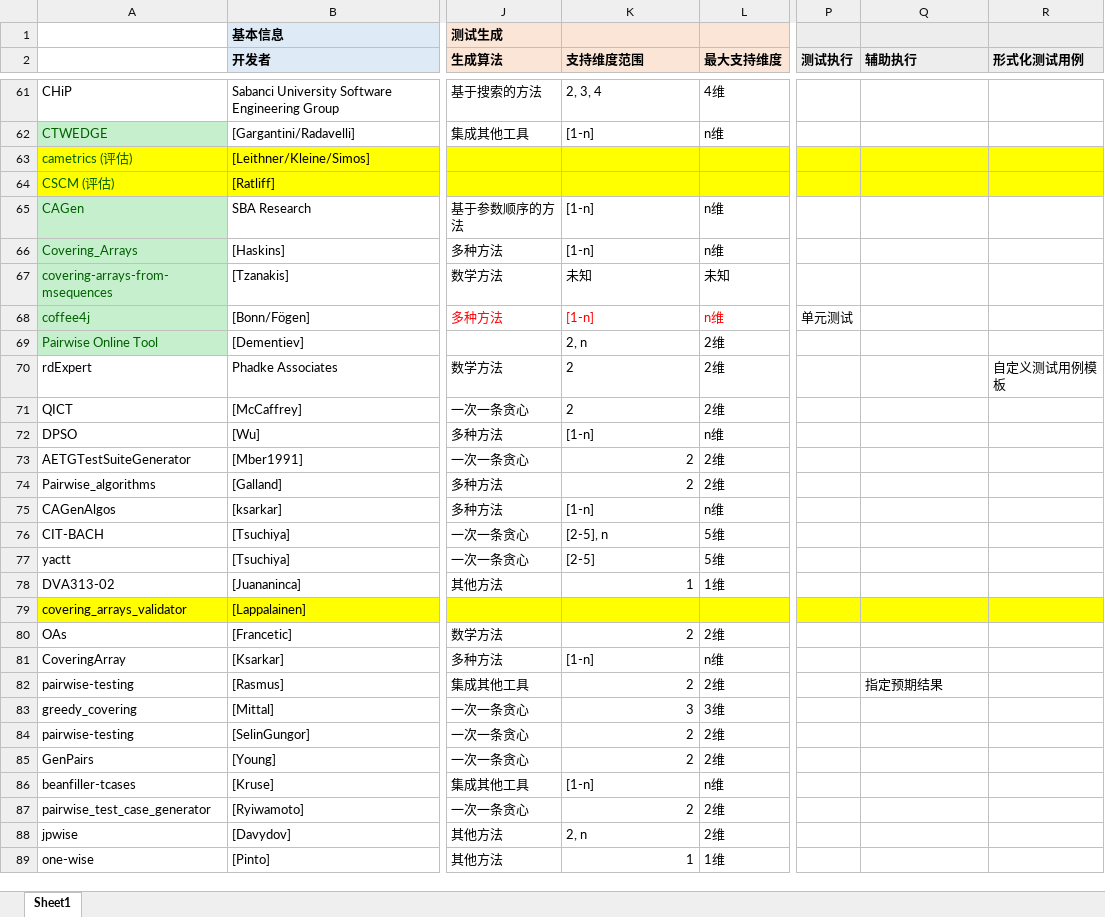
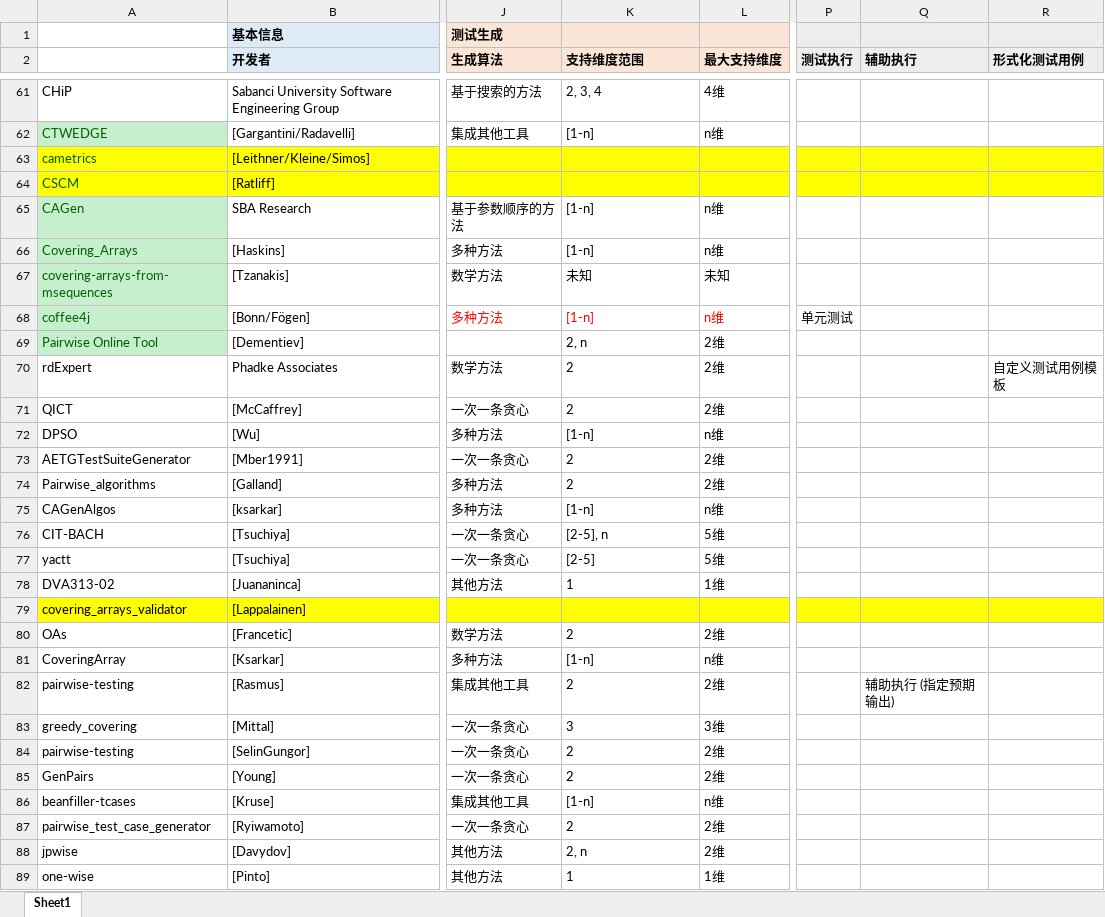
Before and after one commit to jsjsjsww/jsjsjsww.github.io, an Excel workbook: data/tools.xlsx, sheet Sheet1, drawn as a sheet; only a part is shown, gaps mark what is left out; values as stored, in another font and other column widths than the file's, no borders; the diff covers the shown part only; the diff names each change by its address in the sheet, - before the commit and + after, or states it on an @@ line.

```diff
--- a/data/tools.xlsx (sheet Sheet1)
+++ b/data/tools.xlsx (sheet Sheet1)
-A63: cametrics (评估)
+A63: cametrics
-A64: CSCM (评估)
+A64: CSCM
-K73:K74 alignment: right
+K73:K74 alignment: left
-K78 alignment: right
+K78 alignment: left
-K80 alignment: right
+K80 alignment: left
-K82:K85 alignment: right
+K82:K85 alignment: left
-Q82 (辅助执行): 指定预期结果
+Q82 (辅助执行): 辅助执行 (指定预期输出)
-K87 alignment: right
+K87 alignment: left
-K89 alignment: right
+K89 alignment: left
```
Also changed, not shown: 17 edited cells elsewhere in this sheet, 2 other files.
